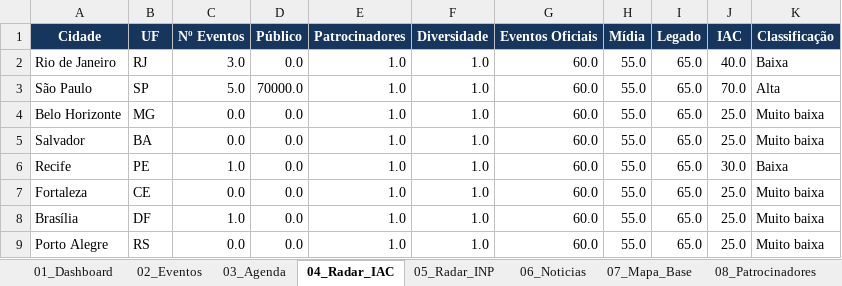
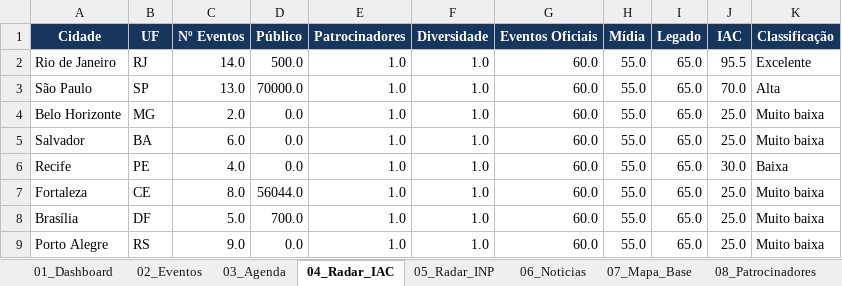
Before and after one commit to robertovitor/radar-brasil-2027, an Excel workbook: Radar_Brasil_2027.xlsx, sheet 04_Radar_IAC, drawn as a sheet; values as stored, in another font and other column widths than the file's, no borders; conditional formats and table styles not drawn; the diff names each change by its address in the sheet, - before the commit and + after, or states it on an @@ line.

```diff
--- a/Radar_Brasil_2027.xlsx (sheet 04_Radar_IAC)
+++ b/Radar_Brasil_2027.xlsx (sheet 04_Radar_IAC)
-C2 (Nº Eventos): 3.0
+C2 (Nº Eventos): 14.0
-D2 (Público): 0.0
+D2 (Público): 500.0
-J2 (IAC): 40.0
+J2 (IAC): 95.5
-K2 (Classificação): Baixa
+K2 (Classificação): Excelente
-C3 (Nº Eventos): 5.0
+C3 (Nº Eventos): 13.0
-C4 (Nº Eventos): 0.0
+C4 (Nº Eventos): 2.0
-C5 (Nº Eventos): 0.0
+C5 (Nº Eventos): 6.0
-C6 (Nº Eventos): 1.0
+C6 (Nº Eventos): 4.0
-C7 (Nº Eventos): 0.0
+C7 (Nº Eventos): 8.0
-D7 (Público): 0.0
+D7 (Público): 56044.0
-C8 (Nº Eventos): 1.0
+C8 (Nº Eventos): 5.0
-D8 (Público): 0.0
+D8 (Público): 700.0
-C9 (Nº Eventos): 0.0
+C9 (Nº Eventos): 9.0
```
Also changed, not shown: sheet 02_Eventos, sheet 06_Noticias, sheet 03_Agenda, sheet 07_Mapa_Base, sheet 01_Dashboard, sheet 09_Cidades, charts or pictures, 2 other files.
